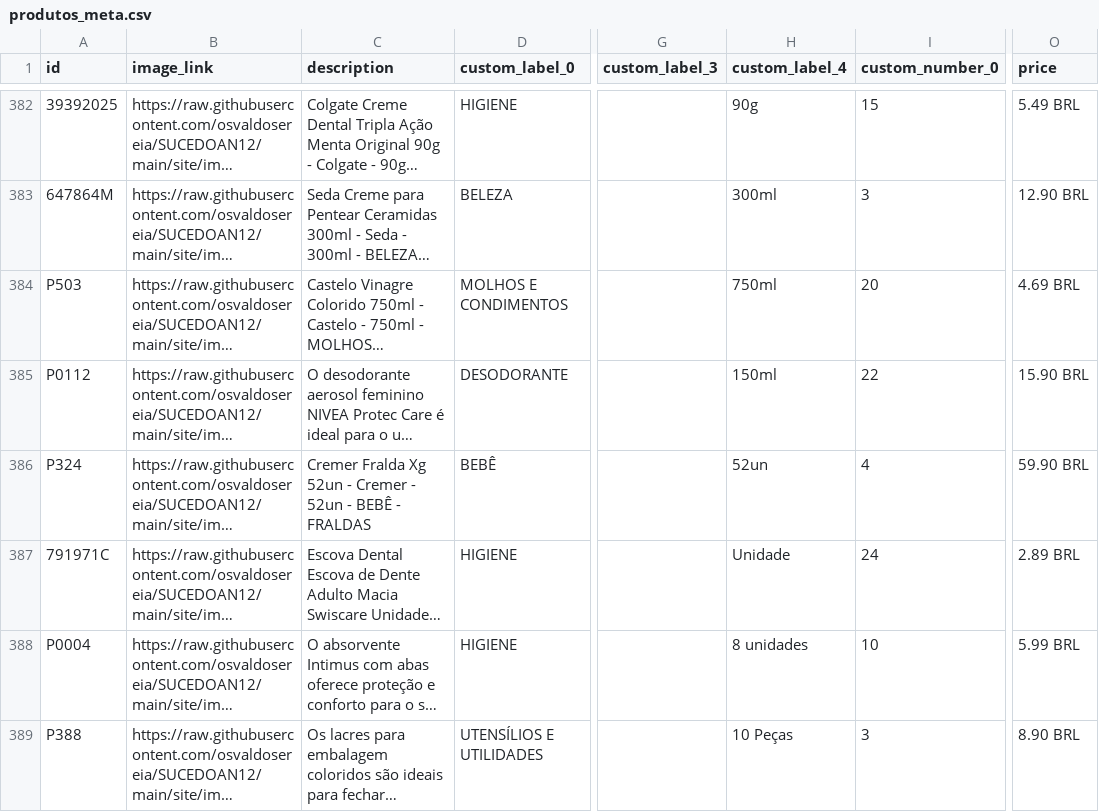
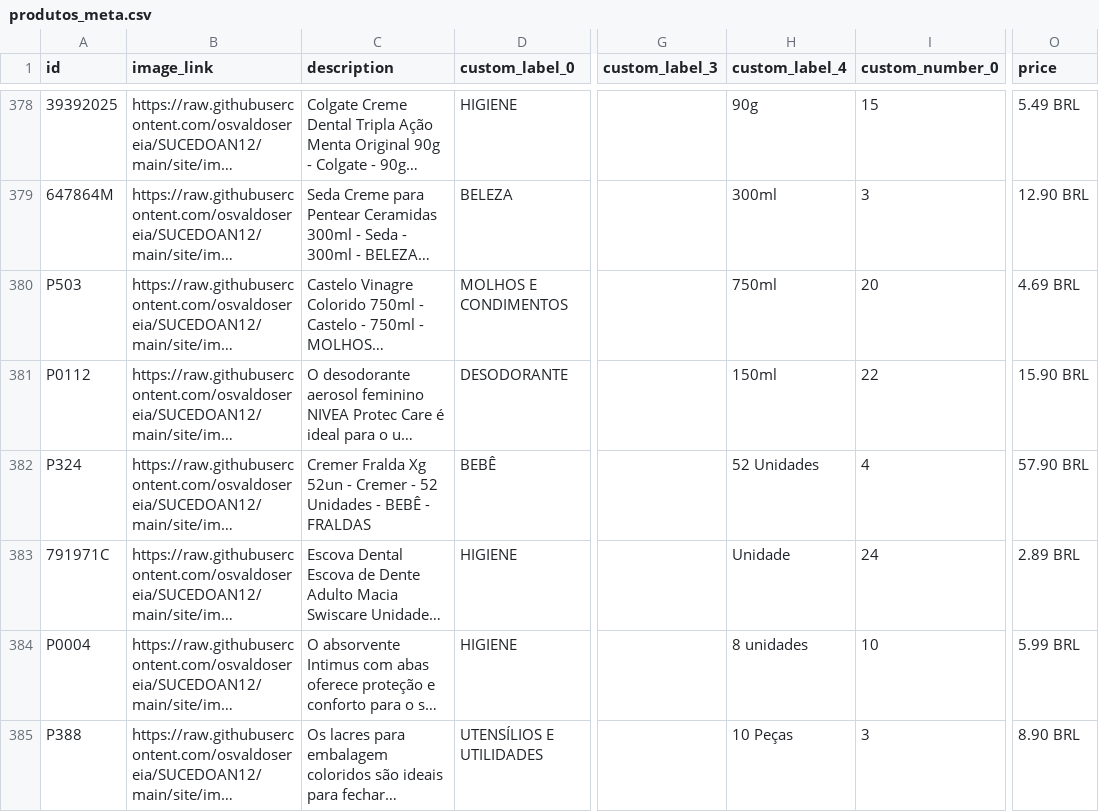
Before and after one commit to osvaldosereia/SUCEDOAN12, a CSV file: site/produtos_meta.csv, drawn as a sheet; only a part is shown, gaps mark what is left out; long unchanged cells end in …; addresses are those after the commit; the diff covers the shown part only; the diff names each change by its address in the sheet, - before the commit and + after, or states it on an @@ line.

```diff
--- a/site/produtos_meta.csv
+++ b/site/produtos_meta.csv
-C382 (description): …Cremer - 52un - BEBÊ…
+C382 (description): …Cremer - 52 Unidades - BEBÊ…
-H382 (custom_label_4): 52un
+H382 (custom_label_4): 52 Unidades
-O382 (price): 59.90 BRL
+O382 (price): 57.90 BRL
```
Also changed, not shown: 4 moved rows and 89 edited cells elsewhere in this file.
